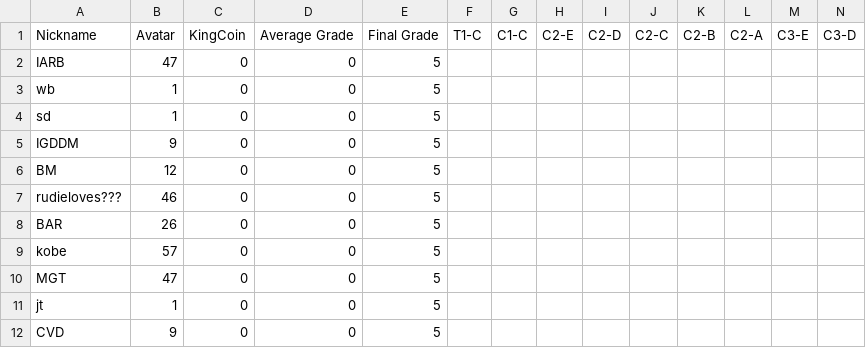
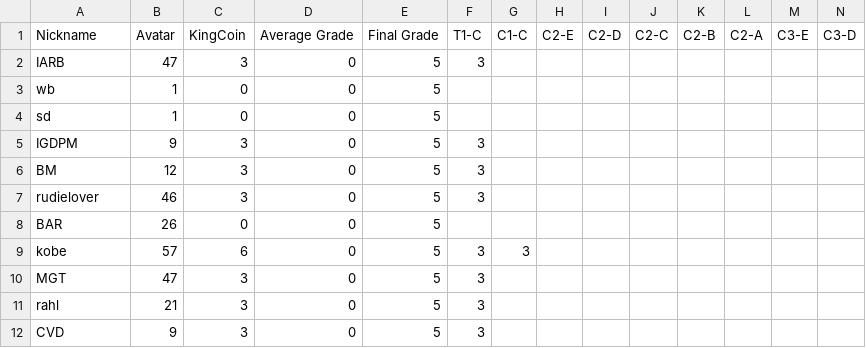
Before and after one commit to multixrulz/mr, a CSV file: 8-tech/t2/status/student-data.csv, drawn as a sheet; only a part is shown; removed rows and columns are numbered as before the commit, all else as after; rows hold the shown columns only; the diff names each change by its address in the sheet, - before the commit and + after, or states it on an @@ line.

```diff
--- a/8-tech/t2/status/student-data.csv
+++ b/8-tech/t2/status/student-data.csv
-C2: 0
+C2: 3
-F2: (empty)
+F2: 3
-A5: IGDDM
+A5: IGDPM
-C5:C7: 0
+C5:C7: 3
-F5:F7: (empty)
+F5:F7: 3
-A7: rudieloves???
+A7: rudielover
-C9: 0
+C9: 6
-F9:F10: (empty)
+F9:F10: 3
-G9: (empty)
+G9: 3
-C10: 0
+C10: 3
-row 11: jt | 1 | 0 | 0 | 5
+row 11: rahl | 21 | 3 | 0 | 5 | 3
-C12: 0
+C12: 3
-F12: (empty)
+F12: 3
```
Also changed, not shown: 910b-sci/energy/status/student-data.csv, 9y-sci/energy/status/student-data.csv, 14 other files.
